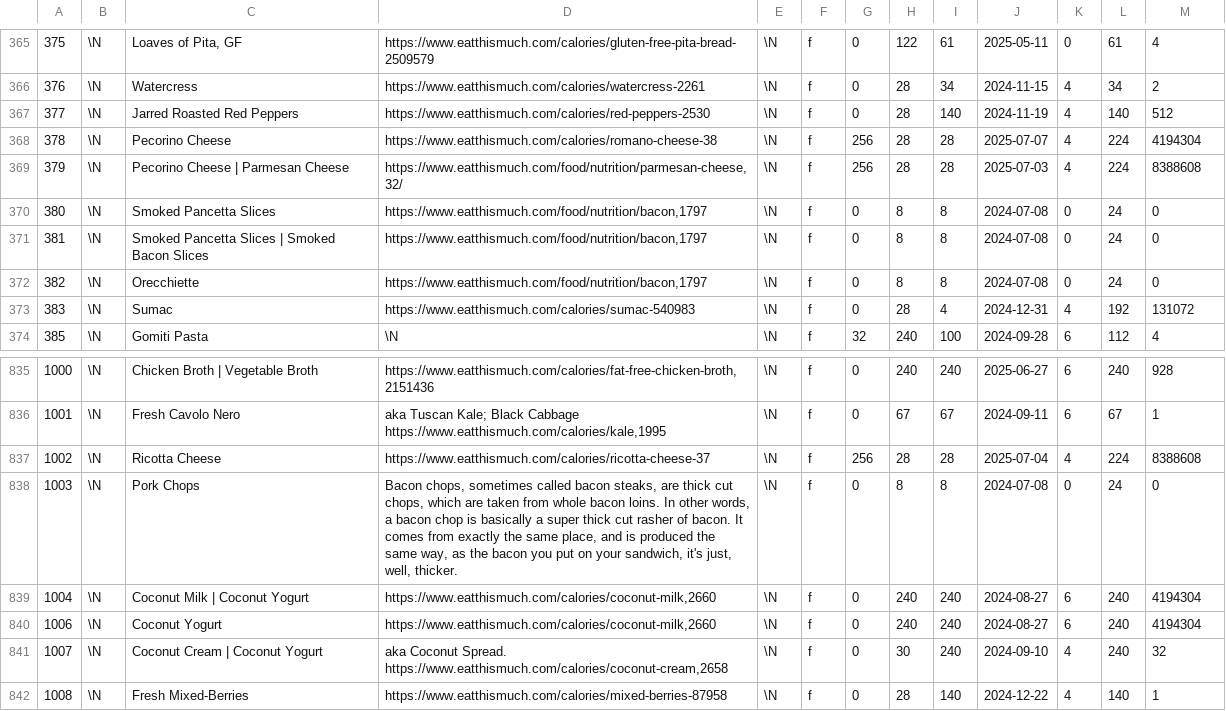
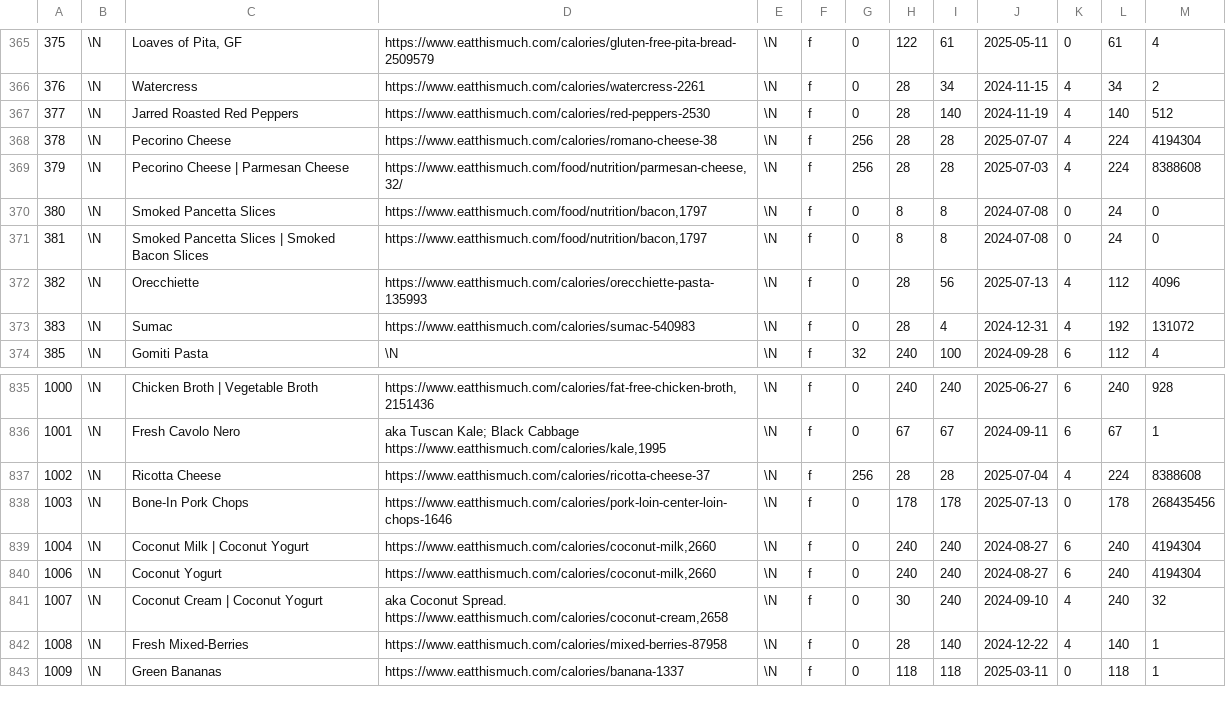
Before and after one commit to gscanlon21/a-feast-a-day, a CSV file: .backups/ingredients.csv, drawn as a sheet; only a part is shown, gaps mark what is left out; the shorter side is filled out with more unchanged rows.

```diff
--- a/.backups/ingredients.csv
+++ b/.backups/ingredients.csv
@@ -371,3 +371,3 @@
 381	\N	Smoked Pancetta Slices | Smoked Bacon Slices	https://www.eatthismuch.com/food/nutrition/bacon,1797	\N	f	0	8	8	2024-07-08	0	24	0
-382	\N	Orecchiette	https://www.eatthismuch.com/food/nutrition/bacon,1797	\N	f	0	8	8	2024-07-08	0	24	0
+382	\N	Orecchiette	https://www.eatthismuch.com/calories/orecchiette-pasta-135993	\N	f	0	28	56	2025-07-13	4	112	4096
 383	\N	Sumac	https://www.eatthismuch.com/calories/sumac-540983	\N	f	0	28	4	2024-12-31	4	192	131072
@@ -837,3 +837,3 @@
 1002	\N	Ricotta Cheese	https://www.eatthismuch.com/calories/ricotta-cheese-37	\N	f	256	28	28	2025-07-04	4	224	8388608
-1003	\N	Pork Chops	Bacon chops, sometimes called bacon steaks, are thick cut chops, which are taken from whole bacon loins. In other words, a bacon chop is basically a super thick cut rasher of bacon. It comes from exactly the same place, and is produced the same way, as the bacon you put on your sandwich, it's just, well, thicker.	\N	f	0	8	8	2024-07-08	0	24	0
+1003	\N	Bone-In Pork Chops	https://www.eatthismuch.com/calories/pork-loin-center-loin-chops-1646	\N	f	0	178	178	2025-07-13	0	178	268435456
 1004	\N	Coconut Milk | Coconut Yogurt	https://www.eatthismuch.com/calories/coconut-milk,2660	\N	f	0	240	240	2024-08-27	6	240	4194304
```
Also changed, not shown: .backups/recipes.csv, 3 other files.
